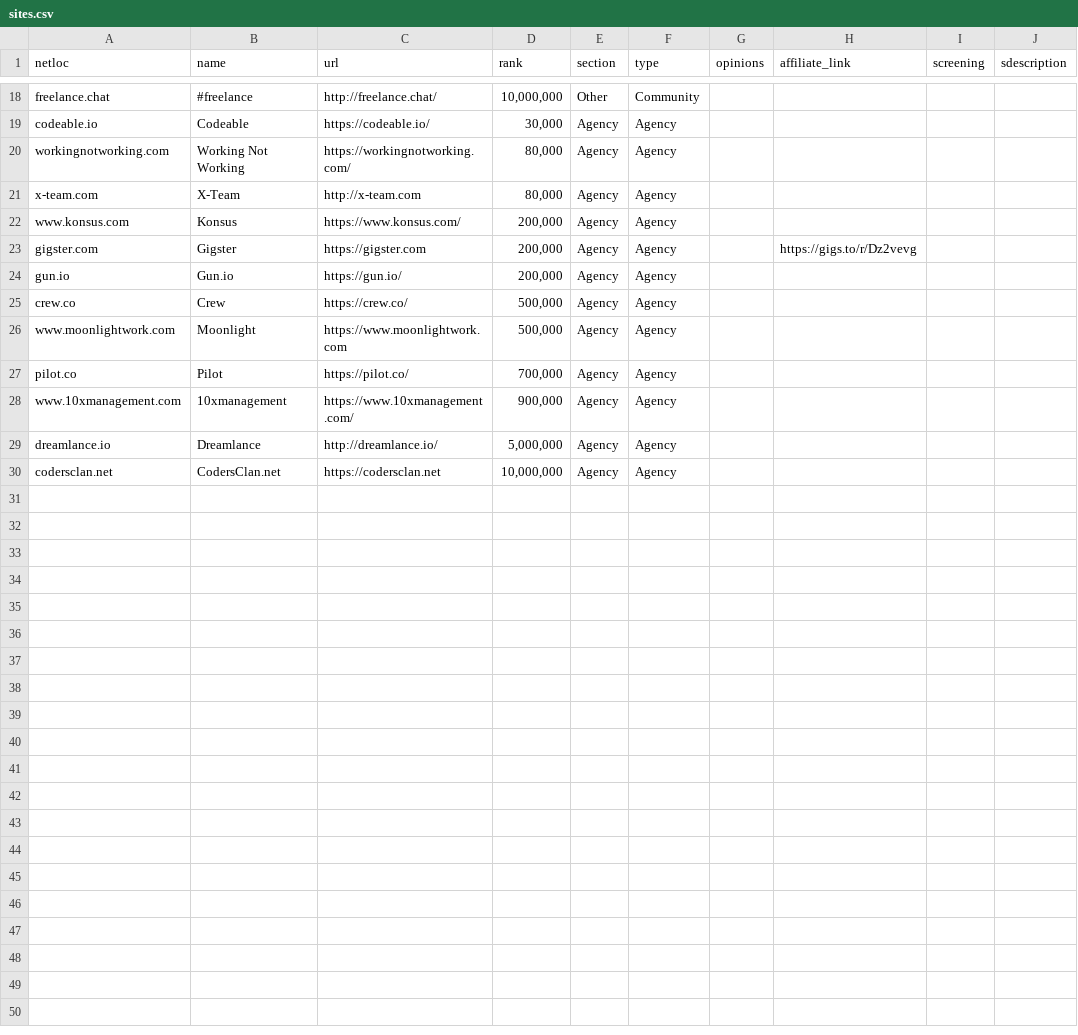
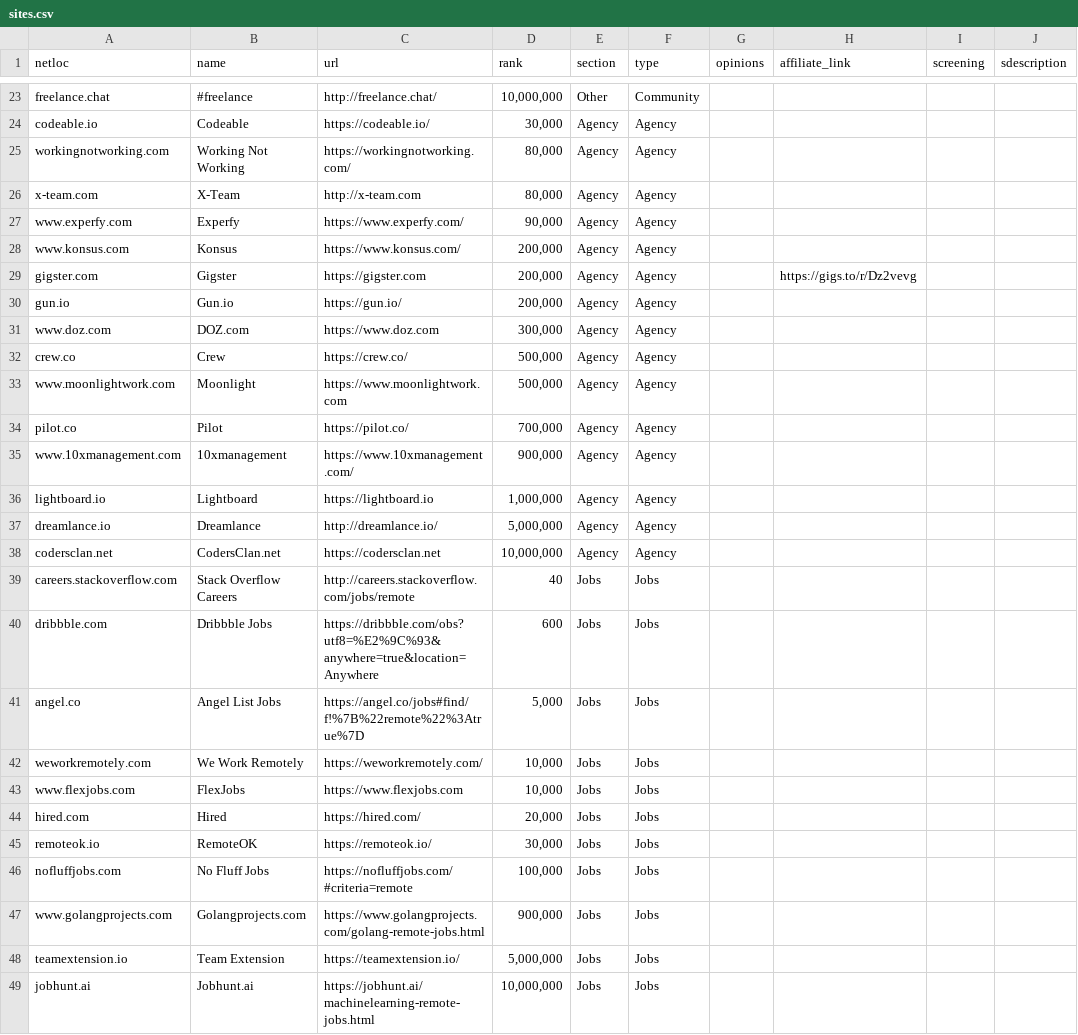
Before and after one commit to engineerapart/TheRemoteFreelancer, a CSV file: docs/_data/sites.csv, drawn as a sheet; only a part is shown, gaps mark what is left out; the diff covers the shown part only; the diff names each change by its address in the sheet, - before the commit and + after, or states it on an @@ line.

```diff
--- a/docs/_data/sites.csv
+++ b/docs/_data/sites.csv
+row 27: www.experfy.com | Experfy | https://www.experfy.com/ | 90,000 | Agency | Agency
+row 31: www.doz.com | DOZ.com | https://www.doz.com | 300,000 | Agency | Agency
+row 36: lightboard.io | Lightboard | https://lightboard.io | 1,000,000 | Agency | Agency
+row 39: careers.stackoverflow.com | Stack Overflow Careers | http://careers.stackoverflow.com/jobs/remote | 40 | Jobs | Jobs
+row 40: dribbble.com | Dribbble Jobs | https://dribbble.com/obs?utf8=%E2%9C%93&anywhere=true&location=Anywhere | 600 | Jobs | Jobs
+row 41: angel.co | Angel List Jobs | https://angel.co/jobs#find/f!%7B%22remote%22%3Atrue%7D | 5,000 | Jobs | Jobs
+row 42: weworkremotely.com | We Work Remotely | https://weworkremotely.com/ | 10,000 | Jobs | Jobs
+row 43: www.flexjobs.com | FlexJobs | https://www.flexjobs.com | 10,000 | Jobs | Jobs
+row 44: hired.com | Hired | https://hired.com/ | 20,000 | Jobs | Jobs
+row 45: remoteok.io | RemoteOK | https://remoteok.io/ | 30,000 | Jobs | Jobs
+row 46: nofluffjobs.com | No Fluff Jobs | https://nofluffjobs.com/#criteria=remote | 100,000 | Jobs | Jobs
+row 47: www.golangprojects.com | Golangprojects.com | https://www.golangprojects.com/golang-remote-jobs.html | 900,000 | Jobs | Jobs
+row 48: teamextension.io | Team Extension | https://teamextension.io/ | 5,000,000 | Jobs | Jobs
+row 49: jobhunt.ai | Jobhunt.ai | https://jobhunt.ai/machinelearning-remote-jobs.html | 10,000,000 | Jobs | Jobs
```
Also changed, not shown: 6 added rows, 1 removed row and 10 edited cells elsewhere in this file, 13 other files.
